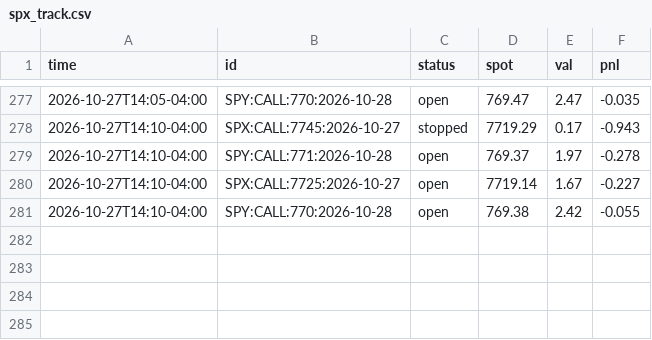
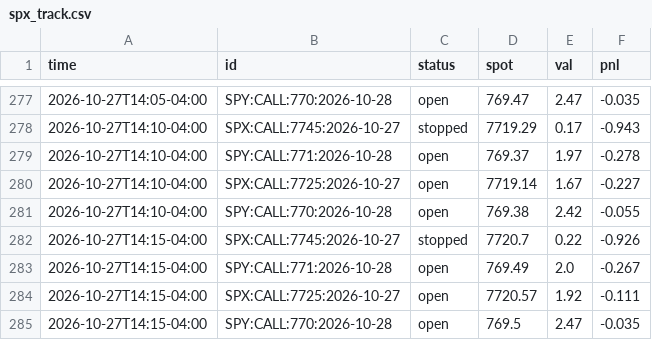
Before and after one commit to anwaralnayri1411-source/spx-bot, a CSV file: spx_track.csv, drawn as a sheet; only a part is shown, gaps mark what is left out; the diff names each change by its address in the sheet, - before the commit and + after, or states it on an @@ line.

```diff
--- a/spx_track.csv
+++ b/spx_track.csv
+row 282: 2026-10-27T14:15-04:00 | SPX:CALL:7745:2026-10-27 | stopped | 7720.7 | 0.22 | -0.926
+row 283: 2026-10-27T14:15-04:00 | SPY:CALL:771:2026-10-28 | open | 769.49 | 2.0 | -0.267
+row 284: 2026-10-27T14:15-04:00 | SPX:CALL:7725:2026-10-27 | open | 7720.57 | 1.92 | -0.111
+row 285: 2026-10-27T14:15-04:00 | SPY:CALL:770:2026-10-28 | open | 769.5 | 2.47 | -0.035
```
Also changed, not shown: live_quotes_log.csv, spx_thesis_log.csv.
